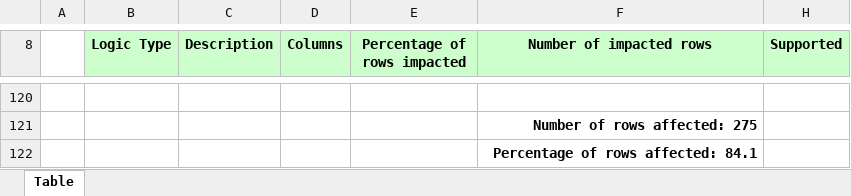
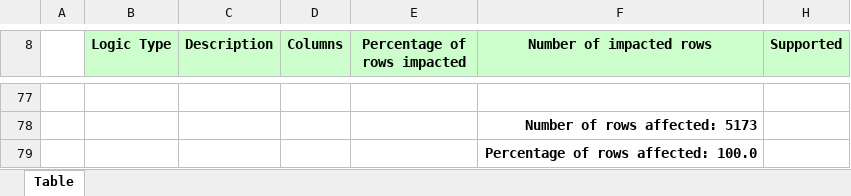
Before and after one commit to kevinjerusalmiFairgen/FairsetReview, an Excel workbook: outputs/template.xlsx, sheet Table, drawn as a sheet; only a part is shown, gaps mark what is left out; values as stored, in another font and other column widths than the file's, no borders; addresses are those after the commit; the diff covers the shown part only; the diff names each change by its address in the sheet, - before the commit and + after, or states it on an @@ line.

```diff
--- a/outputs/template.xlsx (sheet Table)
+++ b/outputs/template.xlsx (sheet Table)
-F78 (Number of impacted rows): Number of rows affected: 275
+F78 (Number of impacted rows): Number of rows affected: 5173
-F79 (Number of impacted rows): Percentage of rows affected: 84.1
+F79 (Number of impacted rows): Percentage of rows affected: 100.0
```
Also changed, not shown: other rows of this sheet, hidden cells, 3 other files.
